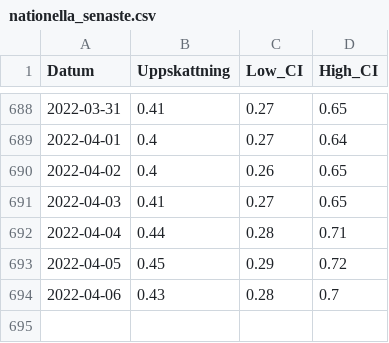
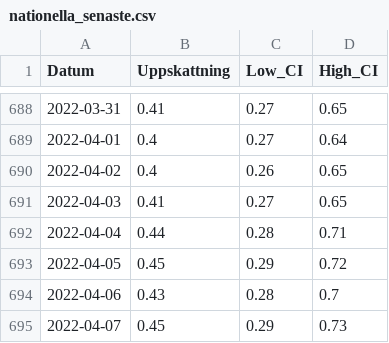
Before and after one commit to csss-resultat/openData, a CSV file: datasets/nationella_senaste.csv, drawn as a sheet; only a part is shown, gaps mark what is left out.

```diff
--- a/datasets/nationella_senaste.csv
+++ b/datasets/nationella_senaste.csv
@@ -694 +694,2 @@ Datum,Uppskattning,Low_CI,High_CI
 2022-04-06,0.43,0.28,0.7
+2022-04-07,0.45,0.29,0.73
```
Also changed, not shown: datasets/csss_symptom.csv, datasets/csss_tester.csv, 1 other file.
